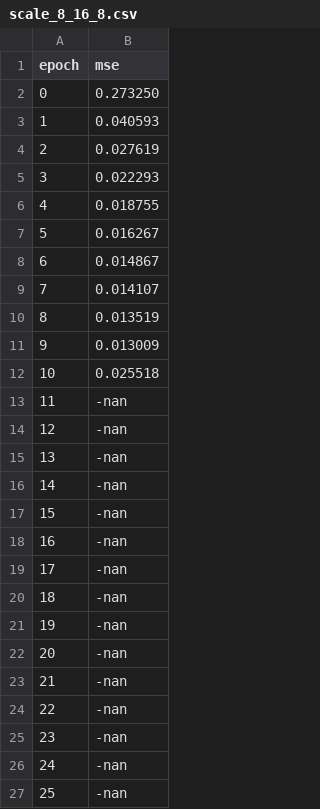
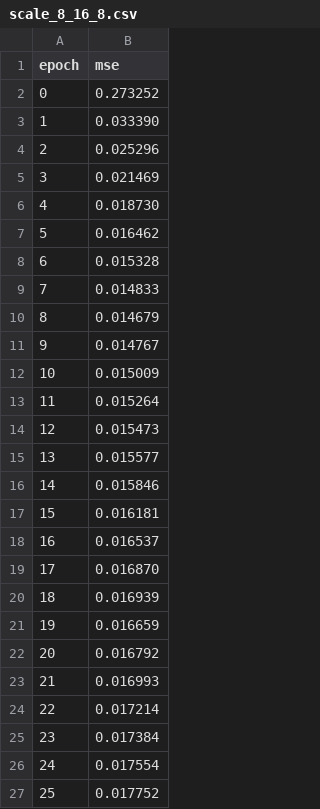
Before and after one commit to alskaf1293/neuralcomputer, a CSV file: runs/scale_8_16_8.csv, drawn as a sheet.

```diff
--- a/runs/scale_8_16_8.csv
+++ b/runs/scale_8_16_8.csv
@@ -1,27 +1,27 @@
 epoch,mse
-0,0.273250
-1,0.040593
-2,0.027619
-3,0.022293
-4,0.018755
-5,0.016267
-6,0.014867
-7,0.014107
-8,0.013519
-9,0.013009
-10,0.025518
-11,-nan
-12,-nan
-13,-nan
-14,-nan
-15,-nan
-16,-nan
-17,-nan
-18,-nan
-19,-nan
-20,-nan
-21,-nan
-22,-nan
-23,-nan
-24,-nan
-25,-nan
+0,0.273252
+1,0.033390
+2,0.025296
+3,0.021469
+4,0.018730
+5,0.016462
+6,0.015328
+7,0.014833
+8,0.014679
+9,0.014767
+10,0.015009
+11,0.015264
+12,0.015473
+13,0.015577
+14,0.015846
+15,0.016181
+16,0.016537
+17,0.016870
+18,0.016939
+19,0.016659
+20,0.016792
+21,0.016993
+22,0.017214
+23,0.017384
+24,0.017554
+25,0.017752
```
Also changed, not shown: runs/scale_2_4_3.csv, 5 other files.
